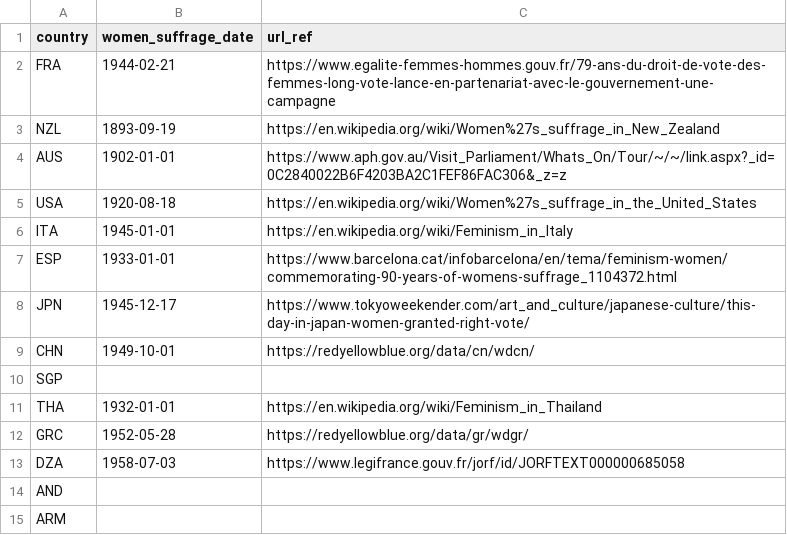
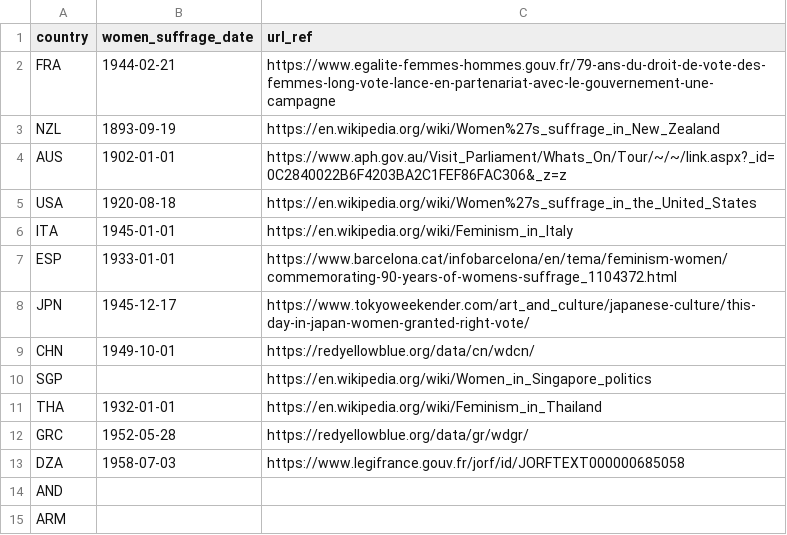
Before and after one commit to adriens/odata-women-suffrage-dates, a CSV file: odata/women_suffrage_dates.csv, drawn as a sheet; only a part is shown.

Commit message:
Try for Singapore

```diff
--- a/odata/women_suffrage_dates.csv
+++ b/odata/women_suffrage_dates.csv
@@ -9,3 +9,3 @@ JPN,1945-12-17,https://www.tokyoweekender.com/art_and_culture/japanese-culture/t
 CHN,1949-10-01,https://redyellowblue.org/data/cn/wdcn/
-SGP,,
+SGP,,https://en.wikipedia.org/wiki/Women_in_Singapore_politics
 THA,1932-01-01,https://en.wikipedia.org/wiki/Feminism_in_Thailand
```
